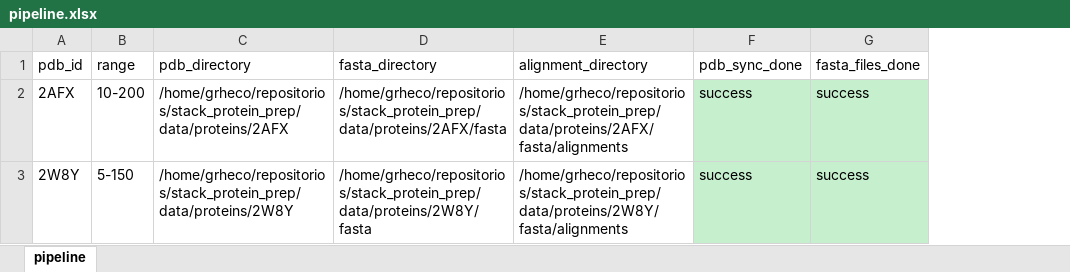
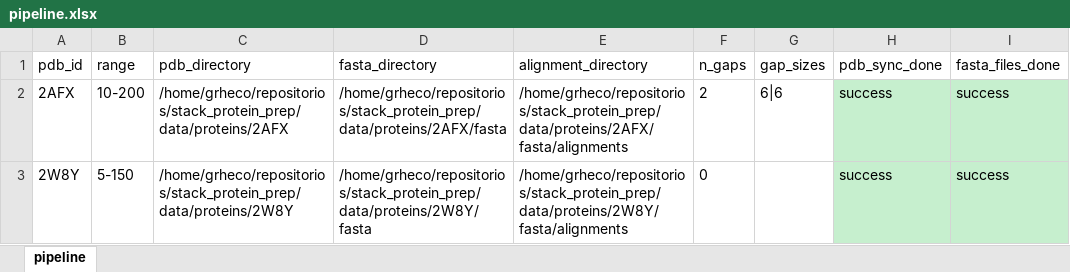
Before and after one commit to lwantoch/stack_protein_prep, an Excel workbook: data/proteins/pipeline.xlsx, sheet pipeline, drawn as a sheet; only a part is shown; values as stored, in another font and other column widths than the file's, no borders; the diff names each change by its address in the sheet, - before the commit and + after, or states it on an @@ line.

Commit message:
Gaps check

```diff
--- a/data/proteins/pipeline.xlsx (sheet pipeline)
+++ b/data/proteins/pipeline.xlsx (sheet pipeline)
+column F (n_gaps), rows 2-3: 2 | 0
+column G (gap_sizes), row 2: 6|6
```
Also changed, not shown: 7 other files.
